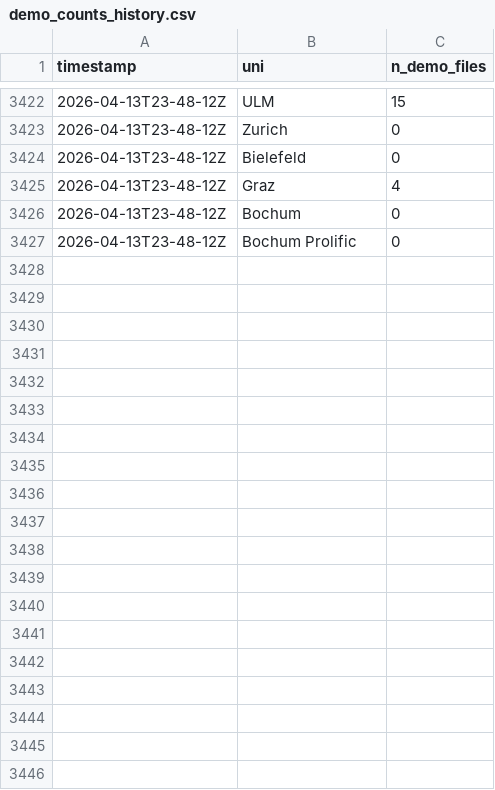
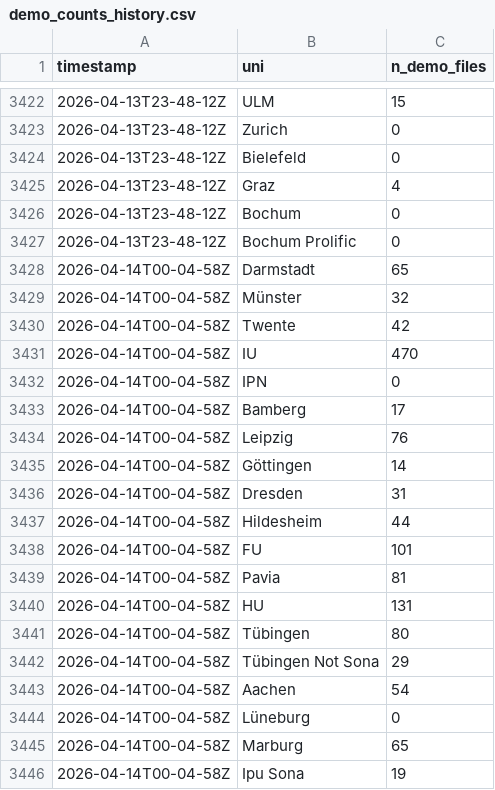
Before and after one commit to schiekiera/German_Lexicon_Multilab_Monitoring, a CSV file: demo_counts_history.csv, drawn as a sheet; only a part is shown, gaps mark what is left out; the diff covers the shown part only.

```diff
--- a/demo_counts_history.csv
+++ b/demo_counts_history.csv
@@ -3427 +3427,20 @@ timestamp,uni,n_demo_files
 2026-04-13T23-48-12Z,Bochum Prolific,0
+2026-04-14T00-04-58Z,Darmstadt,65
+2026-04-14T00-04-58Z,Münster,32
+2026-04-14T00-04-58Z,Twente,42
+2026-04-14T00-04-58Z,IU,470
+2026-04-14T00-04-58Z,IPN,0
+2026-04-14T00-04-58Z,Bamberg,17
+2026-04-14T00-04-58Z,Leipzig,76
+2026-04-14T00-04-58Z,Göttingen,14
+2026-04-14T00-04-58Z,Dresden,31
+2026-04-14T00-04-58Z,Hildesheim,44
+2026-04-14T00-04-58Z,FU,101
+2026-04-14T00-04-58Z,Pavia,81
+2026-04-14T00-04-58Z,HU,131
+2026-04-14T00-04-58Z,Tübingen,80
+2026-04-14T00-04-58Z,Tübingen Not Sona,29
+2026-04-14T00-04-58Z,Aachen,54
+2026-04-14T00-04-58Z,Lüneburg,0
+2026-04-14T00-04-58Z,Marburg,65
+2026-04-14T00-04-58Z,Ipu Sona,19
```
Also changed, not shown: 18 added rows elsewhere in this file, 4 other files.
